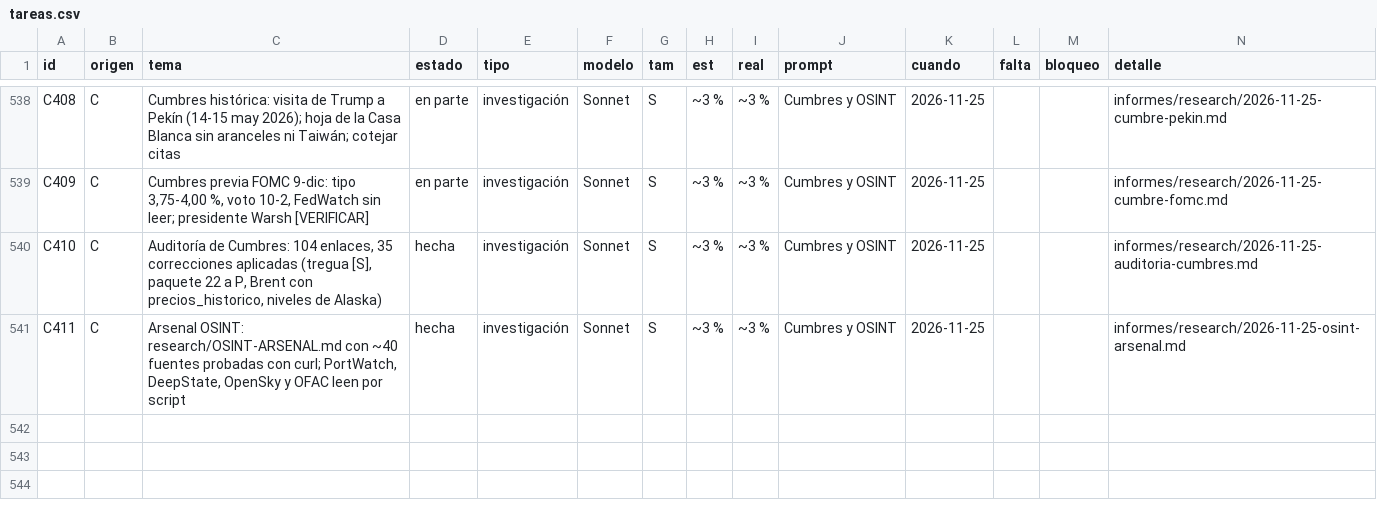
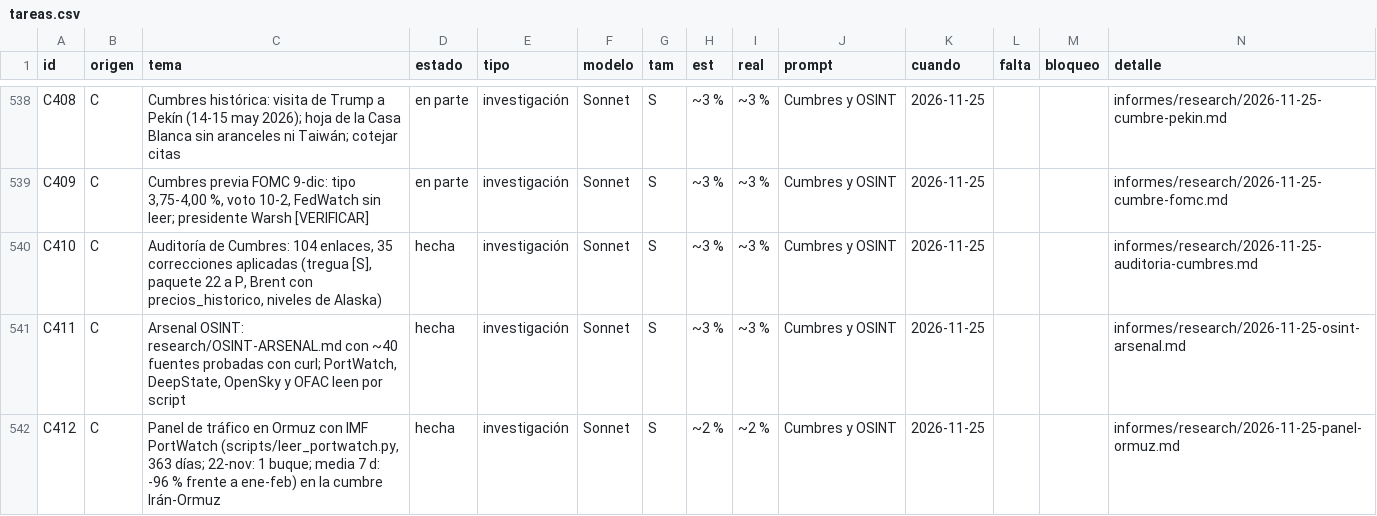
Before and after one commit to joeldragonball-jpg/requirements.txt, a CSV file: research/tareas.csv, drawn as a sheet; only a part is shown, gaps mark what is left out; the diff names each change by its address in the sheet, - before the commit and + after, or states it on an @@ line.

```diff
--- a/research/tareas.csv
+++ b/research/tareas.csv
+row 542: C412 | C | Panel de tráfico en Ormuz con IMF PortWatch (scripts/leer_portwatch.py, 363 días; 22-nov: 1 buque; media 7 d: -96 % frente a ene-feb) en la cumbre Irán-Ormuz | hecha | investigación | Sonnet | S | ~2 % | ~2 % | Cumbres y OSINT | 2026-11-25 |  |  | informes/research/2026-11-25-panel-ormuz.md
```
Also changed, not shown: 11 other files.
